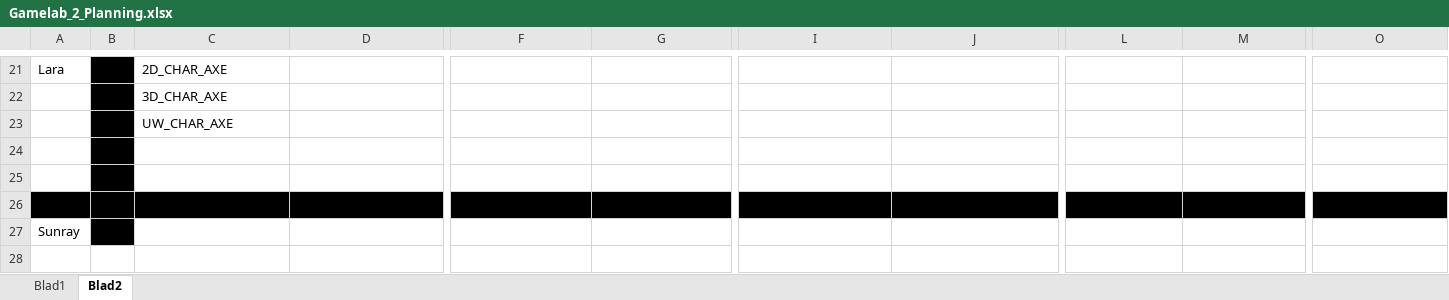
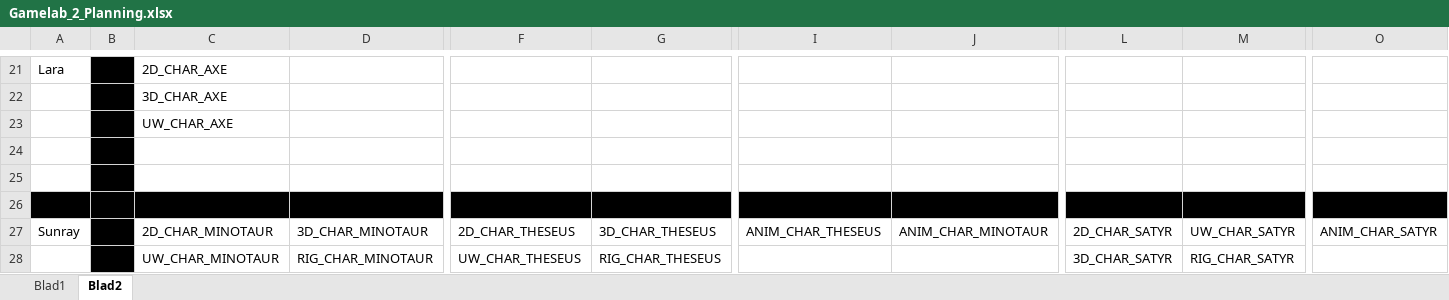
Before and after one commit to Fafanur/GameLab2, an Excel workbook: Documentatie/Gamelab_2_Planning.xlsx, sheet Blad2, drawn as a sheet; only a part is shown, gaps mark what is left out; values as stored, in another font and other column widths than the file's, no borders; removed rows and columns are numbered as before the commit, all else as after; rows hold the shown columns only; the diff names each change by its address in the sheet, - before the commit and + after, or states it on an @@ line.

```diff
--- a/Documentatie/Gamelab_2_Planning.xlsx (sheet Blad2)
+++ b/Documentatie/Gamelab_2_Planning.xlsx (sheet Blad2)
-row 27: Sunray
+row 27: Sunray |  | 2D_CHAR_MINOTAUR | 3D_CHAR_MINOTAUR | 2D_CHAR_THESEUS | 3D_CHAR_THESEUS | ANIM_CHAR_THESEUS | ANIM_CHAR_MINOTAUR | 2D_CHAR_SATYR | UW_CHAR_SATYR | ANIM_CHAR_SATYR
+row 28:  |  | UW_CHAR_MINOTAUR | RIG_CHAR_MINOTAUR | UW_CHAR_THESEUS | RIG_CHAR_THESEUS |  |  | 3D_CHAR_SATYR | RIG_CHAR_SATYR
```
Also changed, not shown: sheet Blad1, 1 other file.
